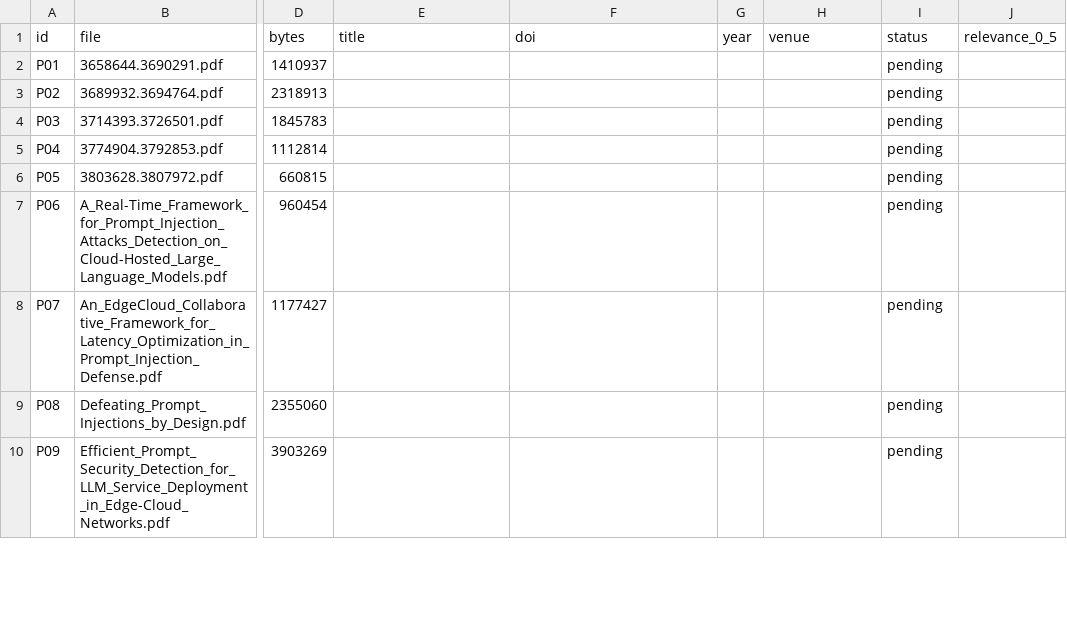
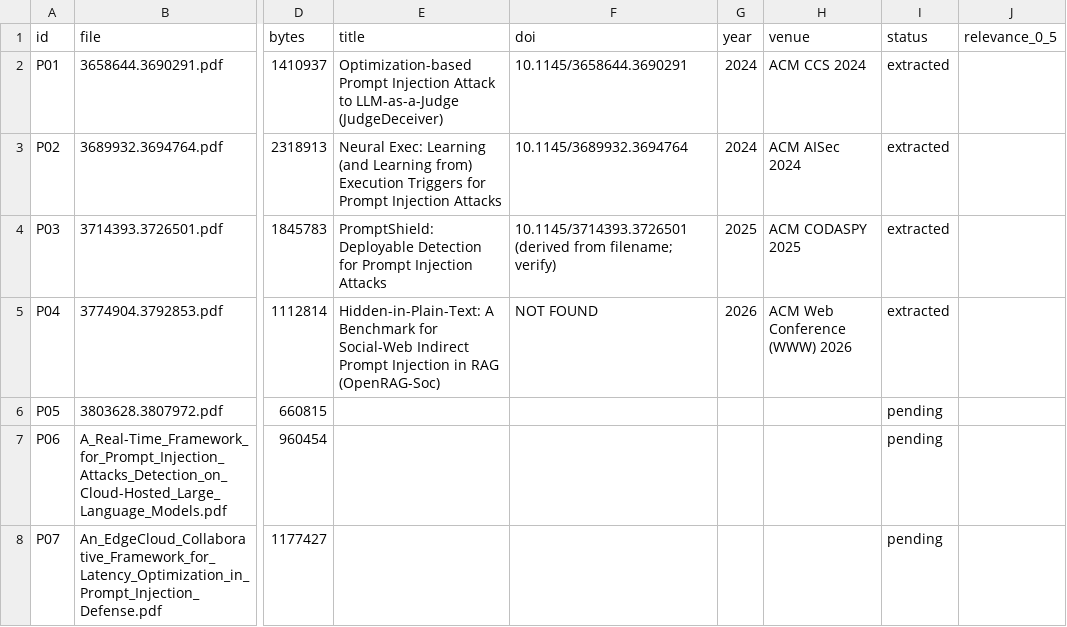
Before and after one commit to MuhammadTalha57/CEP, a CSV file: data/ledger.csv, drawn as a sheet; only a part is shown, gaps mark what is left out; the shorter side is filled out with more unchanged rows; the diff names each change by its address in the sheet, - before the commit and + after, or states it on an @@ line.

```diff
--- a/data/ledger.csv
+++ b/data/ledger.csv
-E2 (title): (empty)
+E2 (title): Optimization-based Prompt Injection Attack to LLM-as-a-Judge (JudgeDeceiver)
-F2 (doi): (empty)
+F2 (doi): 10.1145/3658644.3690291
-G2:G3 (year): (empty)
+G2:G3 (year): 2024
-H2 (venue): (empty)
+H2 (venue): ACM CCS 2024
-I2:I5 (status): pending
+I2:I5 (status): extracted
-E3 (title): (empty)
+E3 (title): Neural Exec: Learning (and Learning from) Execution Triggers for Prompt Injection Attacks
-F3 (doi): (empty)
+F3 (doi): 10.1145/3689932.3694764
-H3 (venue): (empty)
+H3 (venue): ACM AISec 2024
-E4 (title): (empty)
+E4 (title): PromptShield: Deployable Detection for Prompt Injection Attacks
-F4 (doi): (empty)
+F4 (doi): 10.1145/3714393.3726501 (derived from filename; verify)
-G4 (year): (empty)
+G4 (year): 2025
-H4 (venue): (empty)
+H4 (venue): ACM CODASPY 2025
-E5 (title): (empty)
+E5 (title): Hidden-in-Plain-Text: A Benchmark for Social-Web Indirect Prompt Injection in RAG (OpenRAG-Soc)
-F5 (doi): (empty)
+F5 (doi): NOT FOUND
-G5 (year): (empty)
+G5 (year): 2026
-H5 (venue): (empty)
+H5 (venue): ACM Web Conference (WWW) 2026
```
Also changed, not shown: 7 other files.
